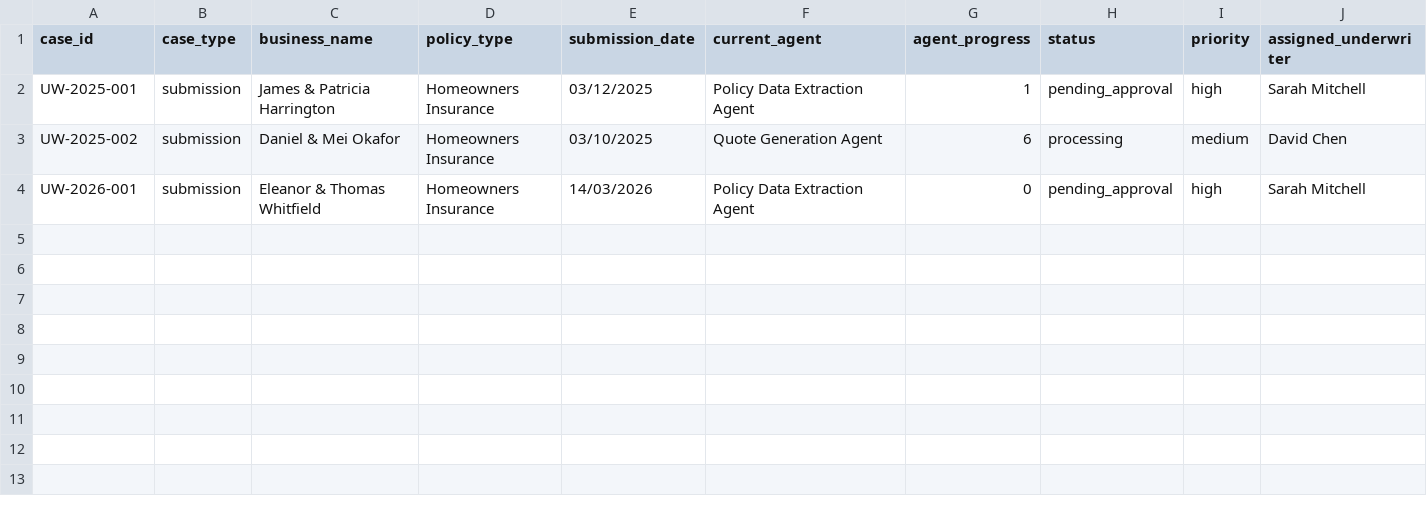
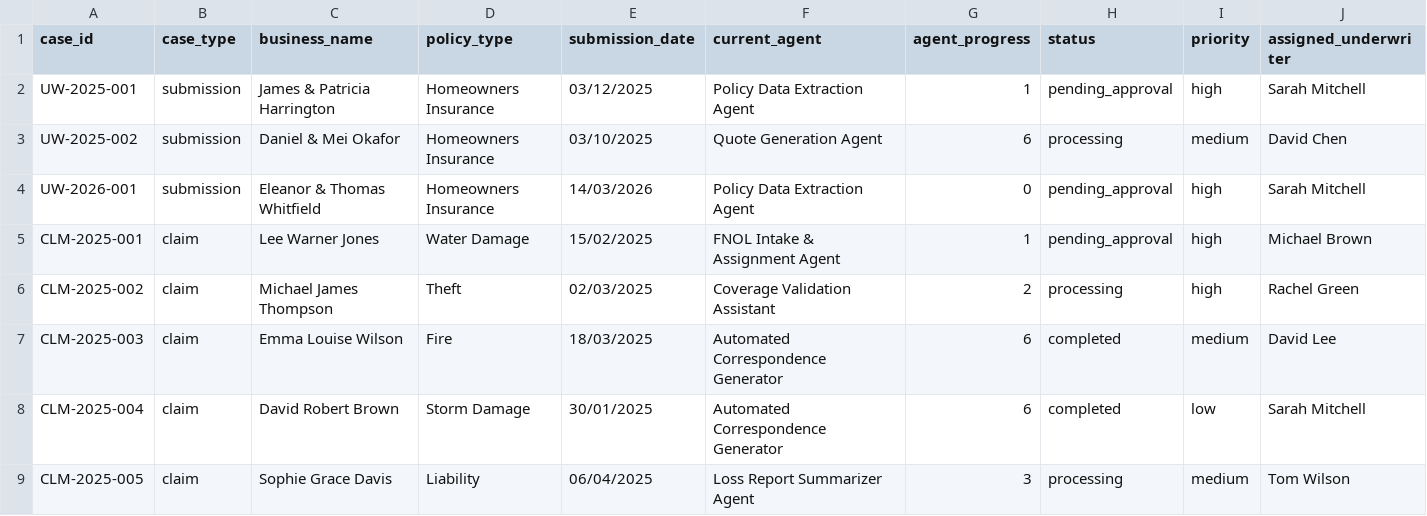
Before and after one commit to test04101994/exlerate_underwritting_demo, a CSV file: data/csv/dashboard-cases.csv, drawn as a sheet; only a part is shown; rows hold the shown columns only; the diff names each change by its address in the sheet, - before the commit and + after, or states it on an @@ line.

```diff
--- a/data/csv/dashboard-cases.csv
+++ b/data/csv/dashboard-cases.csv
+row 5: CLM-2025-001 | claim | Lee Warner Jones | Water Damage | 15/02/2025 | FNOL Intake & Assignment Agent | 1 | pending_approval | high | Michael Brown
+row 6: CLM-2025-002 | claim | Michael James Thompson | Theft | 02/03/2025 | Coverage Validation Assistant | 2 | processing | high | Rachel Green
+row 7: CLM-2025-003 | claim | Emma Louise Wilson | Fire | 18/03/2025 | Automated Correspondence Generator | 6 | completed | medium | David Lee
+row 8: CLM-2025-004 | claim | David Robert Brown | Storm Damage | 30/01/2025 | Automated Correspondence Generator | 6 | completed | low | Sarah Mitchell
+row 9: CLM-2025-005 | claim | Sophie Grace Davis | Liability | 06/04/2025 | Loss Report Summarizer Agent | 3 | processing | medium | Tom Wilson
```
Also changed, not shown: 39 other files.
